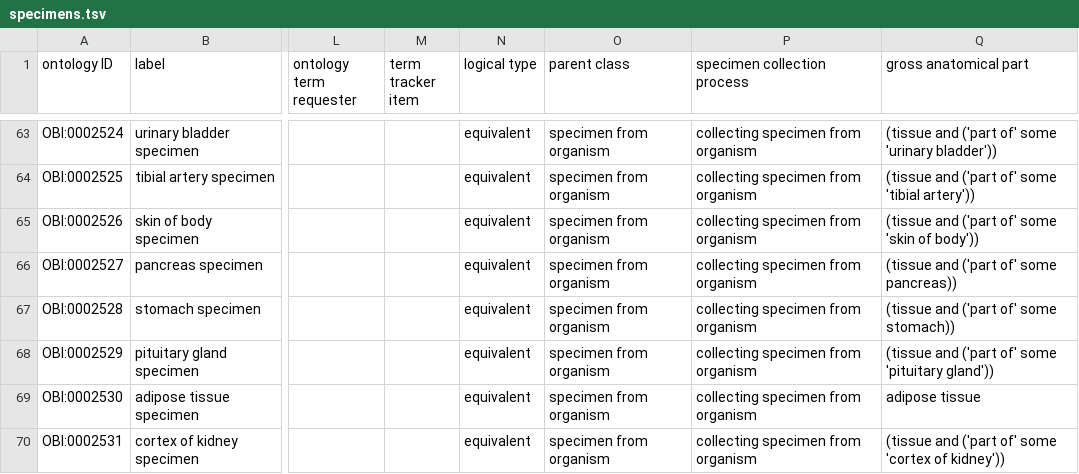
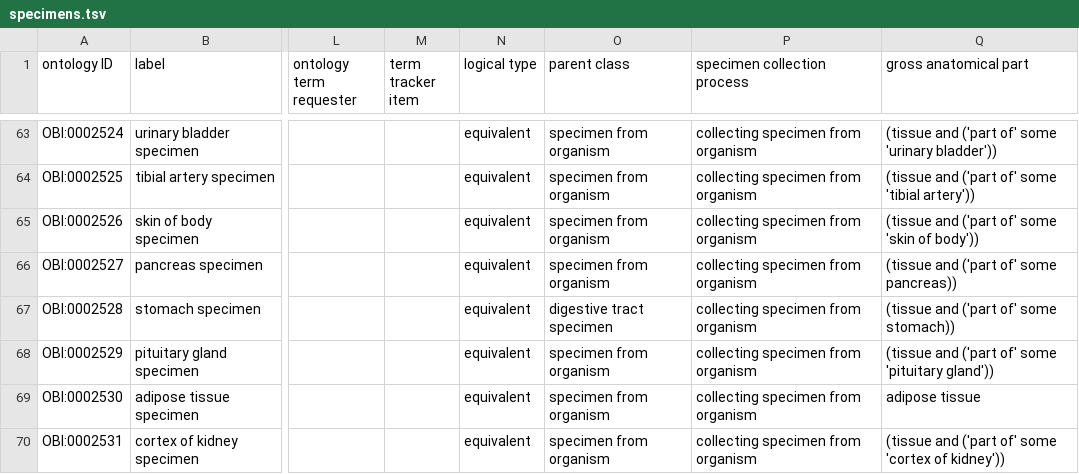
Before and after one commit to obi-ontology/obi, a TSV file: src/ontology/templates/specimens.tsv, drawn as a sheet; only a part is shown, gaps mark what is left out; the diff covers the shown part only; the diff names each change by its address in the sheet, - before the commit and + after, or states it on an @@ line.

Commit message:
Oral & digestive tract specimen hierarchies

```diff
--- a/src/ontology/templates/specimens.tsv
+++ b/src/ontology/templates/specimens.tsv
-O67 (parent class): specimen from organism
+O67 (parent class): digestive tract specimen
```
Also changed, not shown: 8 edited cells elsewhere in this file, 1 other file.
